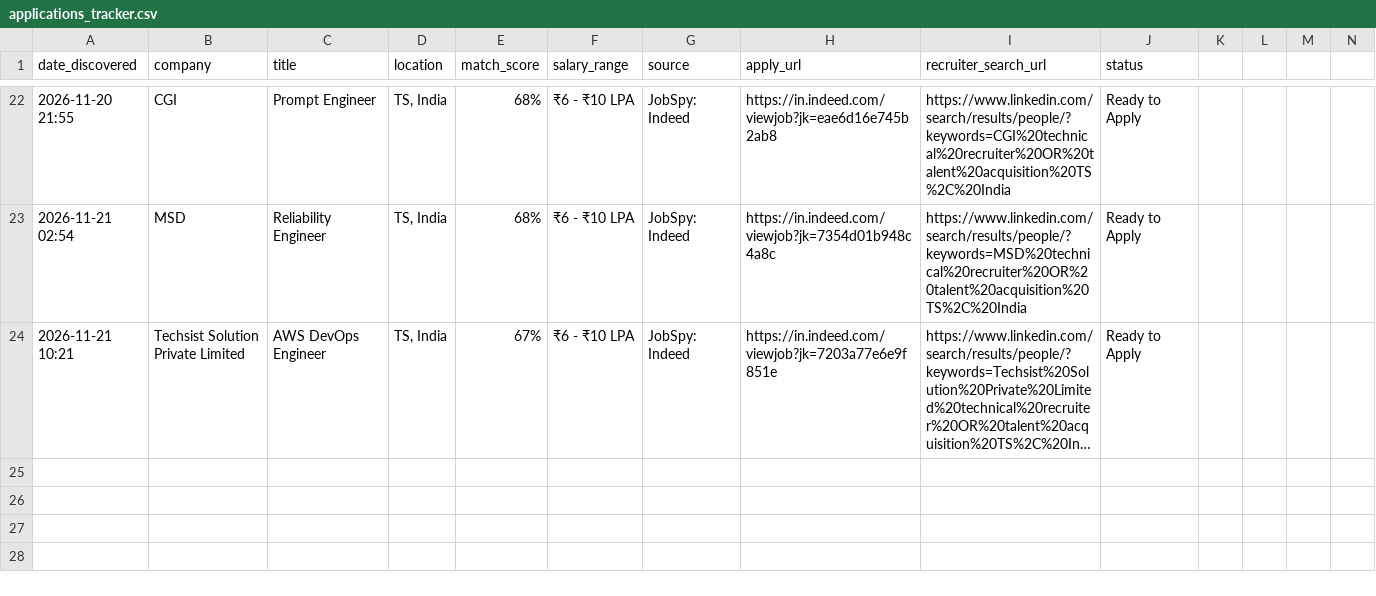
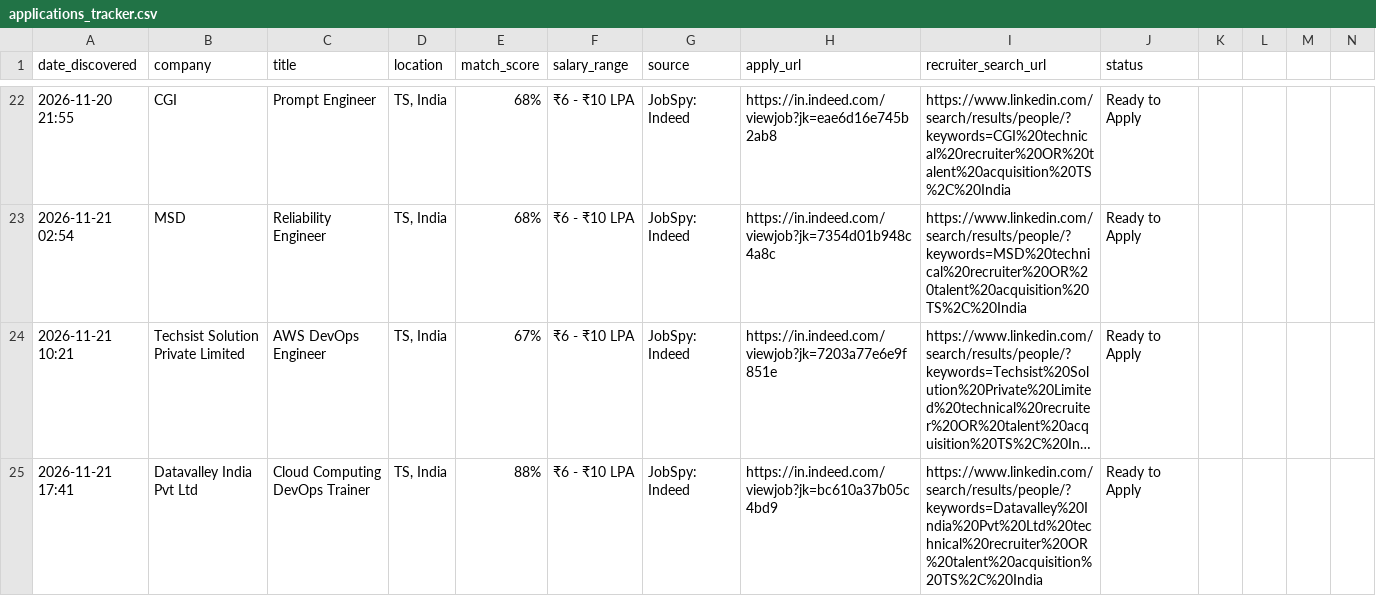
Before and after one commit to PAAVANSAI/JSA, a CSV file: applications_tracker.csv, drawn as a sheet; only a part is shown, gaps mark what is left out; long unchanged cells end in …; rows hold the shown columns only; the diff names each change by its address in the sheet, - before the commit and + after, or states it on an @@ line.

```diff
--- a/applications_tracker.csv
+++ b/applications_tracker.csv
+row 25: 2026-11-21 17:41 | Datavalley India Pvt Ltd | Cloud Computing DevOps Trainer | TS, India | 88% | ₹6 - ₹10 LPA | JobSpy: Indeed | https://in.indeed.com/viewjob?jk=bc610a37b05c4bd9 | https://www.linkedin.com/search/results/people/?keywords=Datavalley%20India%20Pvt%20Ltd%20technical%20recruiter%20OR%20talent%20acquisition%20TS%2C%20India | Ready to Apply
```
Also changed, not shown: 1 other file.
